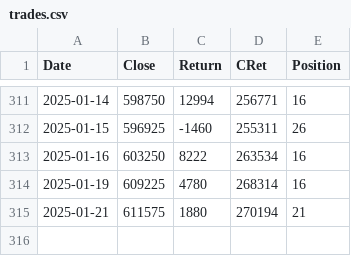
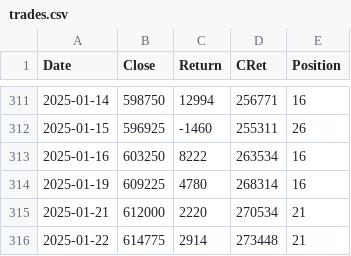
Before and after one commit to XilinJia/SP500_Live, a CSV file: trades.csv, drawn as a sheet; only a part is shown, gaps mark what is left out.

Commit message:
Syncing trades

```diff
--- a/trades.csv
+++ b/trades.csv
@@ -314,2 +314,3 @@ Date,Close,Return,CRet,Position
 2025-01-19, 609225, 4780, 268314, 16
-2025-01-21, 611575, 1880, 270194, 21
+2025-01-21, 612000, 2220, 270534, 21
+2025-01-22, 614775, 2914, 273448, 21
```
Also changed, not shown: 3 other files.
